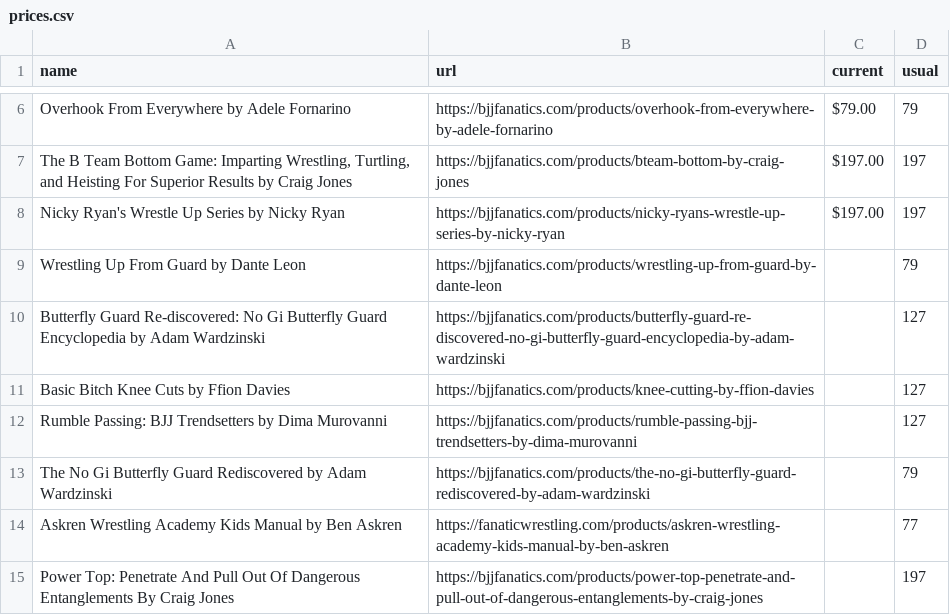
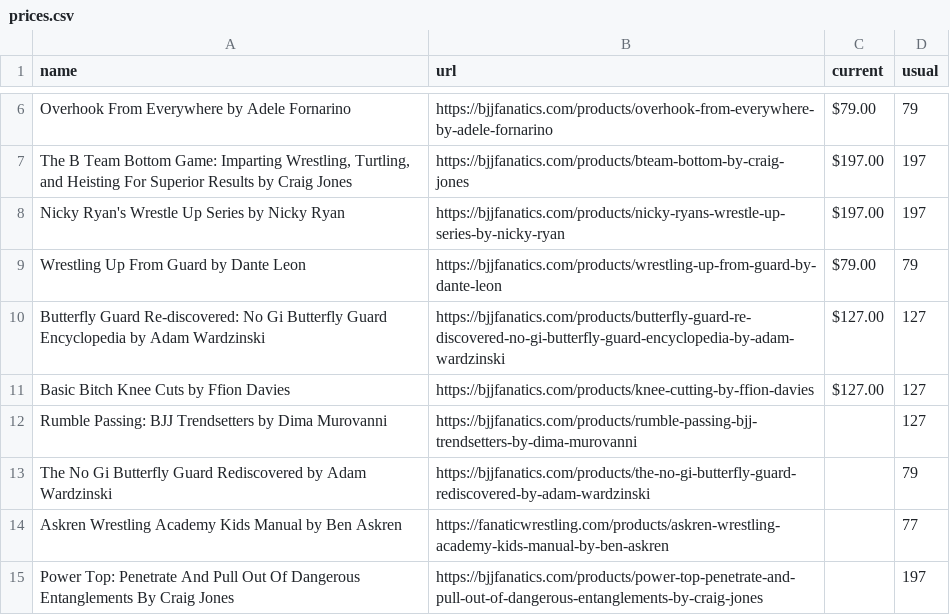
Before and after one commit to eyeseast/fanatics, a CSV file: prices.csv, drawn as a sheet; only a part is shown, gaps mark what is left out.

```diff
--- a/prices.csv
+++ b/prices.csv
@@ -8,5 +8,5 @@ Overhook From Everywhere by Adele Fornarino,https://bjjfanatics.com/products/ove
 Nicky Ryan's Wrestle Up Series by Nicky Ryan,https://bjjfanatics.com/products/nicky-ryans-wrestle-up-series-by-nicky-ryan,$197.00,197
-Wrestling Up From Guard by Dante Leon,https://bjjfanatics.com/products/wrestling-up-from-guard-by-dante-leon,,79
-Butterfly Guard Re-discovered: No Gi Butterfly Guard Encyclopedia by Adam Wardzinski,https://bjjfanatics.com/products/butterfly-guard-re-discovered-no-gi-butterfly-guard-encyclopedia-by-adam-wardzinski,,127
-Basic Bitch Knee Cuts by Ffion Davies,https://bjjfanatics.com/products/knee-cutting-by-ffion-davies,,127
+Wrestling Up From Guard by Dante Leon,https://bjjfanatics.com/products/wrestling-up-from-guard-by-dante-leon,$79.00,79
+Butterfly Guard Re-discovered: No Gi Butterfly Guard Encyclopedia by Adam Wardzinski,https://bjjfanatics.com/products/butterfly-guard-re-discovered-no-gi-butterfly-guard-encyclopedia-by-adam-wardzinski,$127.00,127
+Basic Bitch Knee Cuts by Ffion Davies,https://bjjfanatics.com/products/knee-cutting-by-ffion-davies,$127.00,127
 Rumble Passing: BJJ Trendsetters by Dima Murovanni,https://bjjfanatics.com/products/rumble-passing-bjj-trendsetters-by-dima-murovanni,,127
```
Also changed, not shown: 1 other file.
